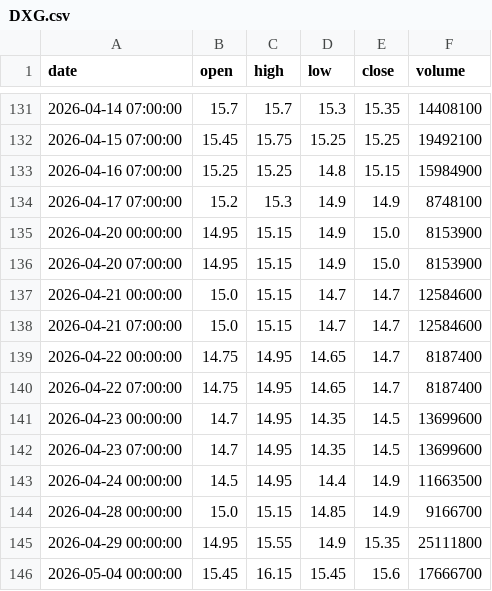
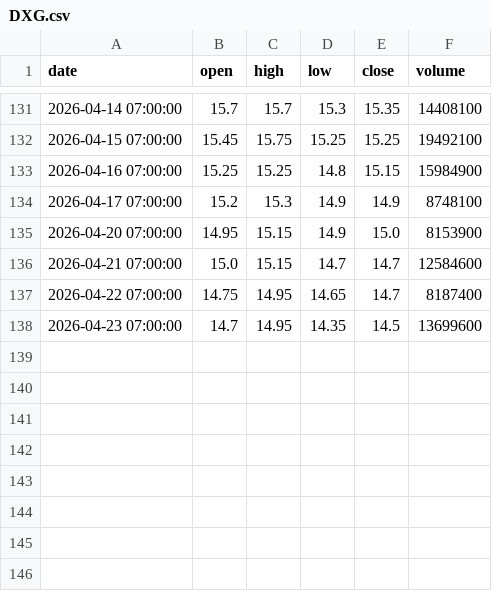
Before and after one commit to ALuong81/Find, a CSV file: data/market/DXG.csv, drawn as a sheet; only a part is shown, gaps mark what is left out.

Commit message:
update market data Mon May  4 23:37:03 UTC 2026

```diff
--- a/data/market/DXG.csv
+++ b/data/market/DXG.csv
@@ -134,13 +134,5 @@ date,open,high,low,close,volume
 2026-04-17 07:00:00,15.2,15.3,14.9,14.9,8748100
-2026-04-20 00:00:00,14.95,15.15,14.9,15.0,8153900
 2026-04-20 07:00:00,14.95,15.15,14.9,15.0,8153900
-2026-04-21 00:00:00,15.0,15.15,14.7,14.7,12584600
 2026-04-21 07:00:00,15.0,15.15,14.7,14.7,12584600
-2026-04-22 00:00:00,14.75,14.95,14.65,14.7,8187400
 2026-04-22 07:00:00,14.75,14.95,14.65,14.7,8187400
-2026-04-23 00:00:00,14.7,14.95,14.35,14.5,13699600
 2026-04-23 07:00:00,14.7,14.95,14.35,14.5,13699600
-2026-04-24 00:00:00,14.5,14.95,14.4,14.9,11663500
-2026-04-28 00:00:00,15.0,15.15,14.85,14.9,9166700
-2026-04-29 00:00:00,14.95,15.55,14.9,15.35,25111800
-2026-05-04 00:00:00,15.45,16.15,15.45,15.6,17666700
```
Also changed, not shown: data/market/ACB.csv, data/market/BID.csv, 15 other files.
